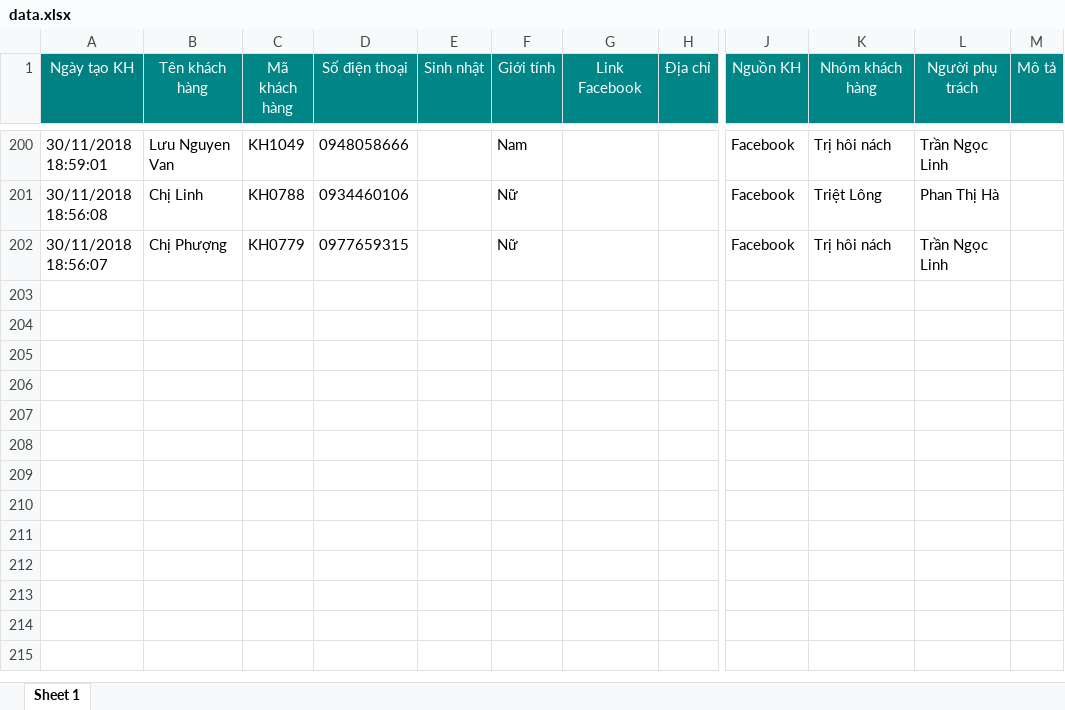
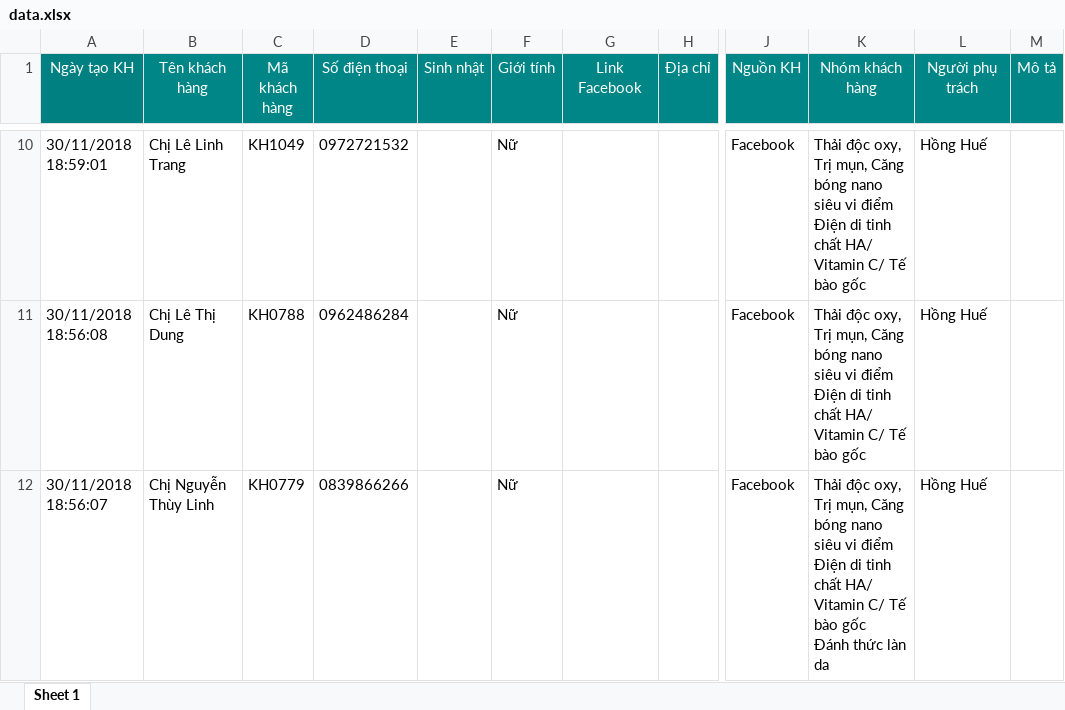
Before and after one commit to quangvv-dev/Spa, an Excel workbook: public/default/data.xlsx, sheet Sheet 1, drawn as a sheet; only a part is shown, gaps mark what is left out; values as stored, in another font and other column widths than the file's, no borders; addresses are those after the commit; ↵ is a line break in a cell; the diff covers the shown part only; the diff names each change by its address in the sheet, - before the commit and + after, or states it on an @@ line.

```diff
--- a/public/default/data.xlsx (sheet Sheet 1)
+++ b/public/default/data.xlsx (sheet Sheet 1)
-B10 (Tên khách hàng): Lưu Nguyen Van
+B10 (Tên khách hàng): Chị Lê Linh Trang
-D10 (Số điện thoại): 0948058666
+D10 (Số điện thoại): 0972721532
-F10 (Giới tính): Nam
+F10 (Giới tính): Nữ
-K10 (Nhóm khách hàng): Trị hôi nách
+K10 (Nhóm khách hàng): Thải độc oxy, Trị mụn, Căng bóng nano siêu vi điểm ↵ Điện di tinh chất HA/ Vitamin C/ Tế bào gốc
-L10 (Người phụ trách): Trần Ngọc Linh
+L10 (Người phụ trách): Hồng Huế
-B11 (Tên khách hàng): Chị Linh
+B11 (Tên khách hàng): Chị Lê Thị Dung
-D11 (Số điện thoại): 0934460106
+D11 (Số điện thoại): 0962486284
-K11 (Nhóm khách hàng): Triệt Lông
+K11 (Nhóm khách hàng): Thải độc oxy, Trị mụn, Căng bóng nano siêu vi điểm ↵ Điện di tinh chất HA/ Vitamin C/ Tế bào gốc
-L11 (Người phụ trách): Phan Thị Hà
+L11 (Người phụ trách): Hồng Huế
-B12 (Tên khách hàng): Chị Phượng
+B12 (Tên khách hàng): Chị Nguyễn Thùy Linh
-D12 (Số điện thoại): 0977659315
+D12 (Số điện thoại): 0839866266
-K12 (Nhóm khách hàng): Trị hôi nách
+K12 (Nhóm khách hàng): Thải độc oxy, Trị mụn, Căng bóng nano siêu vi điểm ↵ Điện di tinh chất HA/ Vitamin C/ Tế bào gốc ↵ Đánh thức làn da
-L12 (Người phụ trách): Trần Ngọc Linh
+L12 (Người phụ trách): Hồng Huế
```
Also changed, not shown: 190 removed rows and 38 edited cells elsewhere in this sheet.
